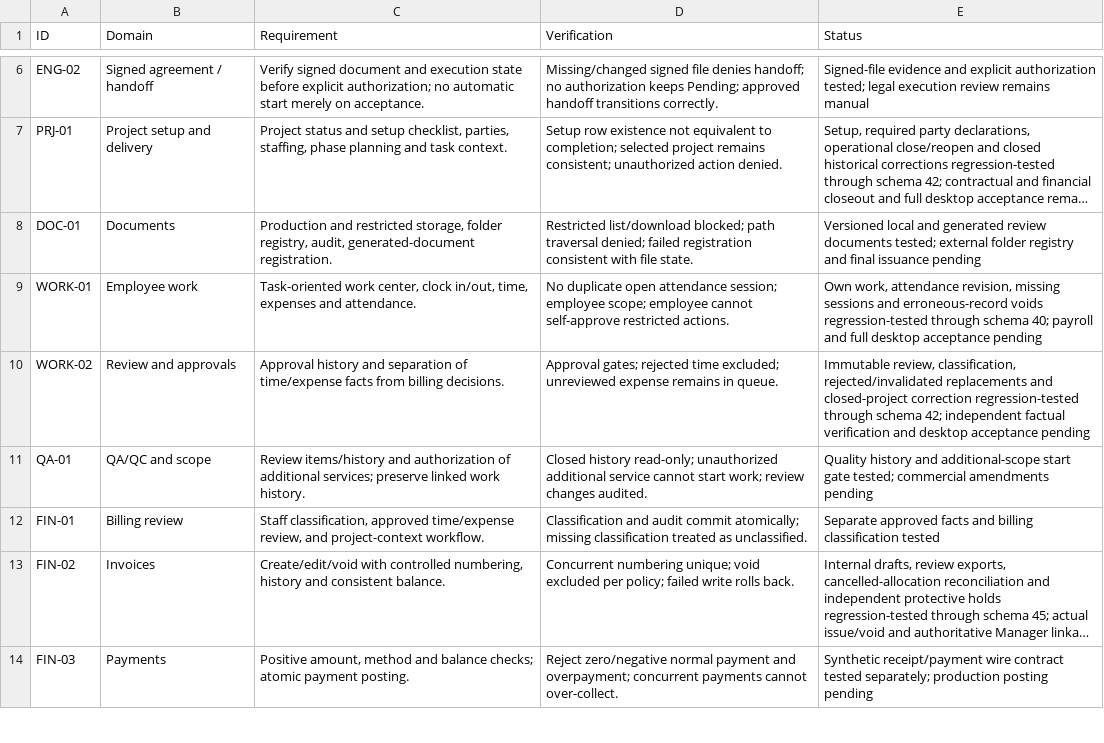
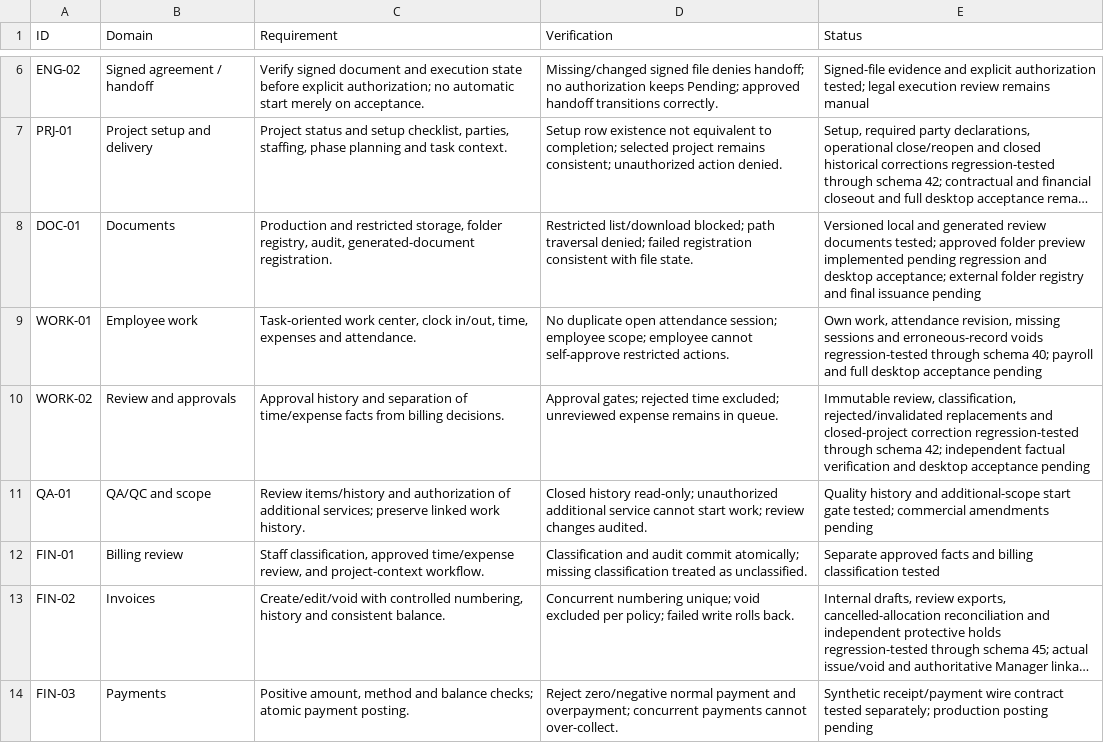
Before and after one commit to cruzreyes2089/Engineering-Project-Managements-Software, a CSV file: docs/legacy-feature-register.csv, drawn as a sheet; only a part is shown, gaps mark what is left out; long unchanged cells end in …; the diff names each change by its address in the sheet, - before the commit and + after, or states it on an @@ line.

Commit message:
Integrate approved project folder preview with permission-scoped document workflow

```diff
--- a/docs/legacy-feature-register.csv
+++ b/docs/legacy-feature-register.csv
-E8 (Status): …documents tested; external folder…
+E8 (Status): …documents tested; approved folder preview implemented pending regression and desktop acceptance; external folder…
```
Also changed, not shown: 6 other files.
